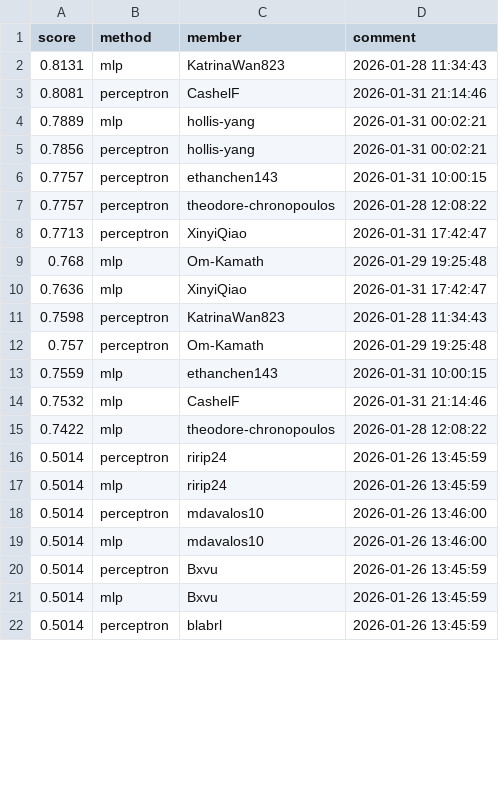
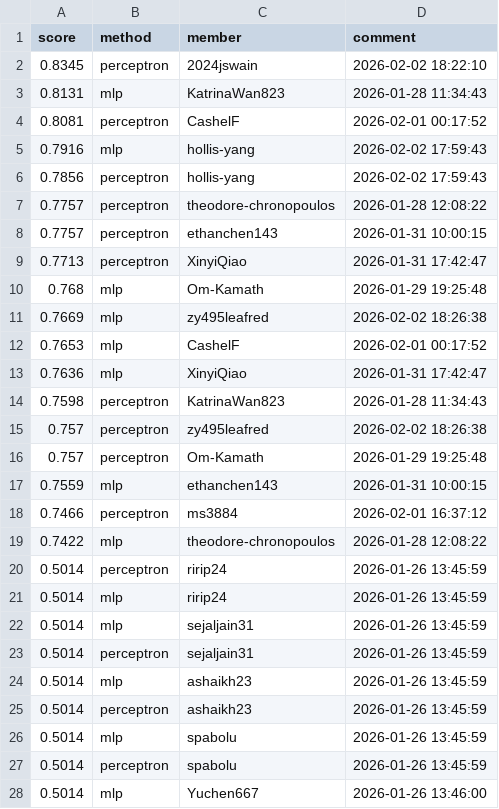
Before and after one commit to Cornell-Tech-CS5744-Spring-2026/leaderboards, a CSV file: a1/sst2.csv, drawn as a sheet; only a part is shown; the shorter side is filled out with more unchanged rows; the diff covers the shown part only.

Commit message:
Leaderboard Update

```diff
--- a/a1/sst2.csv
+++ b/a1/sst2.csv
@@ -1,15 +1,19 @@
 score,method,member,comment
+0.8345,perceptron,2024jswain,2026-02-02 18:22:10
 0.8131,mlp,KatrinaWan823,2026-01-28 11:34:43
-0.8081,perceptron,CashelF,2026-01-31 21:14:46
-0.7889,mlp,hollis-yang,2026-01-31 00:02:21
-0.7856,perceptron,hollis-yang,2026-01-31 00:02:21
+0.8081,perceptron,CashelF,2026-02-01 00:17:52
+0.7916,mlp,hollis-yang,2026-02-02 17:59:43
+0.7856,perceptron,hollis-yang,2026-02-02 17:59:43
+0.7757,perceptron,theodore-chronopoulos,2026-01-28 12:08:22
 0.7757,perceptron,ethanchen143,2026-01-31 10:00:15
-0.7757,perceptron,theodore-chronopoulos,2026-01-28 12:08:22
 0.7713,perceptron,XinyiQiao,2026-01-31 17:42:47
 0.768,mlp,Om-Kamath,2026-01-29 19:25:48
+0.7669,mlp,zy495leafred,2026-02-02 18:26:38
+0.7653,mlp,CashelF,2026-02-01 00:17:52
 0.7636,mlp,XinyiQiao,2026-01-31 17:42:47
 0.7598,perceptron,KatrinaWan823,2026-01-28 11:34:43
+0.757,perceptron,zy495leafred,2026-02-02 18:26:38
 0.757,perceptron,Om-Kamath,2026-01-29 19:25:48
 0.7559,mlp,ethanchen143,2026-01-31 10:00:15
-0.7532,mlp,CashelF,2026-01-31 21:14:46
+0.7466,perceptron,ms3884,2026-02-01 16:37:12
 0.7422,mlp,theodore-chronopoulos,2026-01-28 12:08:22
@@ -17 +21,8 @@ score,method,member,comment
 0.5014,mlp,ririp24,2026-01-26 13:45:59
+0.5014,mlp,sejaljain31,2026-01-26 13:45:59
+0.5014,perceptron,sejaljain31,2026-01-26 13:45:59
+0.5014,mlp,ashaikh23,2026-01-26 13:45:59
+0.5014,perceptron,ashaikh23,2026-01-26 13:45:59
+0.5014,mlp,spabolu,2026-01-26 13:45:59
+0.5014,perceptron,spabolu,2026-01-26 13:45:59
+0.5014,mlp,Yuchen667,2026-01-26 13:46:00
```
Also changed, not shown: 19 added rows, 7 removed rows, 40 moved rows and 16 edited cells elsewhere in this file.
